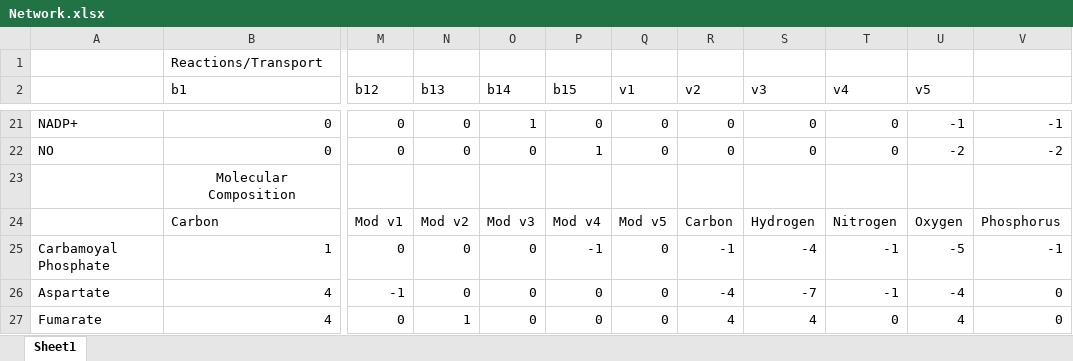
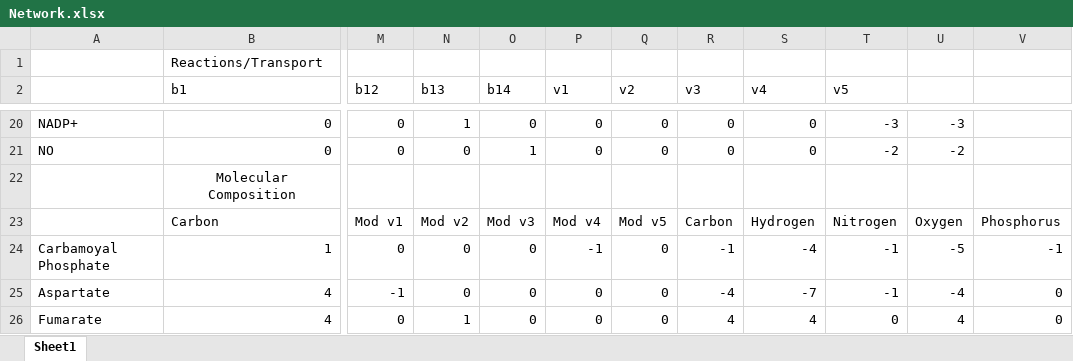
Before and after one commit to cortbreuer/CHEME-5440-PS3, an Excel workbook: Network.xlsx, sheet Sheet1, drawn as a sheet; only a part is shown, gaps mark what is left out; values as stored, in another font and other column widths than the file's, no borders; addresses are those after the commit; the diff covers the shown part only; the diff names each change by its address in the sheet, - before the commit and + after, or states it on an @@ line.

```diff
--- a/Network.xlsx (sheet Sheet1)
+++ b/Network.xlsx (sheet Sheet1)
-P2: b15
+P2: v1
-Q2: v1
+Q2: v2
-R2: v2
+R2: v3
-S2: v3
+S2: v4
-T2: v4
+T2: v5
-U2: v5
+U2: (empty)
-N20 (b13): 0
+N20 (b13): 1
-O20 (b14): 1
+O20 (b14): 0
-T20 (v5): 0
+T20 (v5): -3
-U20: -1
+U20: -3
-V20: -1
+V20: (empty)
-O21 (b14): 0
+O21 (b14): 1
-P21 (v1): 1
+P21 (v1): 0
-T21 (v5): 0
+T21 (v5): -2
-V21: -2
+V21: (empty)
```
Also changed, not shown: 1 removed row and 75 edited cells elsewhere in this sheet, formulas that keep their value, 3 other files.
